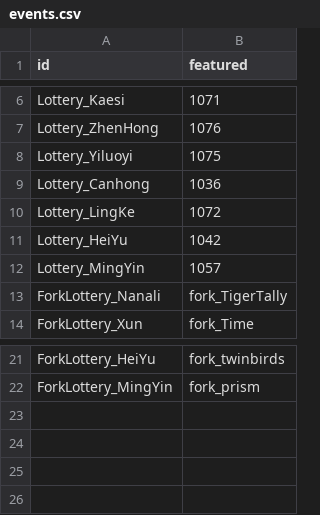
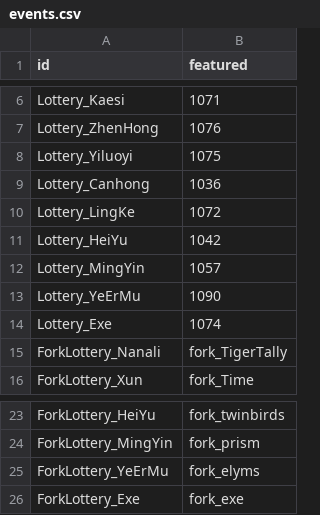
Before and after one commit to WWW5911/NTE_Omikuji, a CSV file: src/NteOmikuji.Core/Mappings/events.csv, drawn as a sheet; only a part is shown, gaps mark what is left out; the diff names each change by its address in the sheet, - before the commit and + after, or states it on an @@ line.

Commit message:
Add the 1.5 rewards and pools, and correct names against everness.info
Elyms and Exe, their arcs, outfits, gliders and liveries join the rewards, along with the Nightplume and Starbeat Rush liveries that 1.4 missed. Their four pools join the events. Names in all nine languages were checked against everness.info, which fixed eleven existing ones. The four new cosmetics the site has not translated yet keep their names from the game data.

```diff
--- a/src/NteOmikuji.Core/Mappings/events.csv
+++ b/src/NteOmikuji.Core/Mappings/events.csv
+row 13: Lottery_YeErMu | 1090
+row 14: Lottery_Exe | 1074
+row 25: ForkLottery_YeErMu | fork_elyms
+row 26: ForkLottery_Exe | fork_exe
```
Also changed, not shown: src/NteOmikuji.Core/Mappings/rewards.csv, 1 other file.
